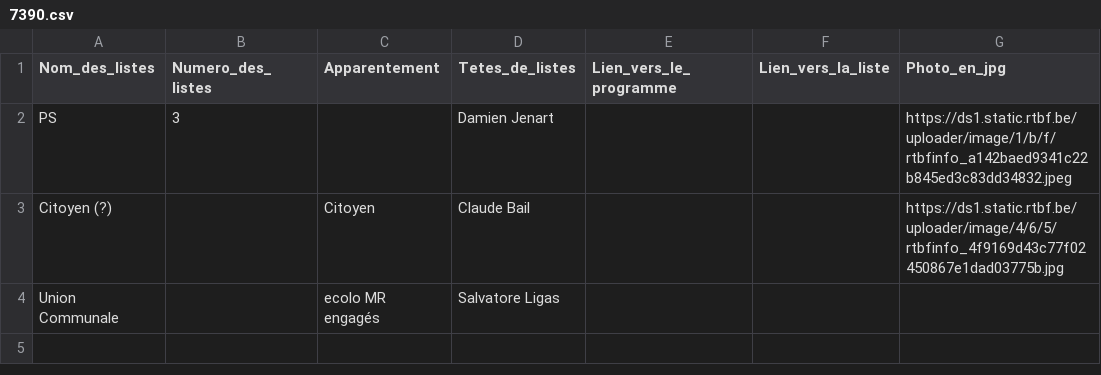
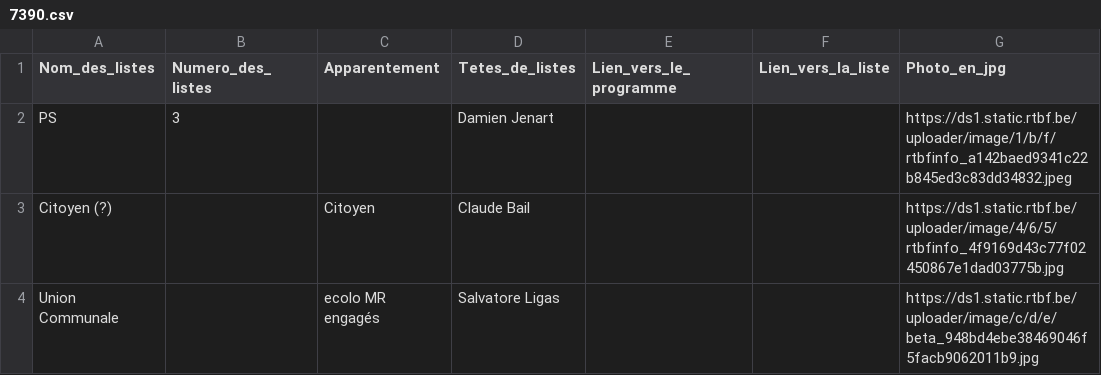
Before and after one commit to amcaw/electionslists, a CSV file: 7390.csv, drawn as a sheet.

Commit message:
Upload CSV file

```diff
--- a/7390.csv
+++ b/7390.csv
@@ -3,2 +3,2 @@ PS,3,,Damien Jenart,,,https://ds1.static.rtbf.be/uploader/image/1/b/f/rtbfinfo_a
 Citoyen (?),,Citoyen,Claude Bail,,,https://ds1.static.rtbf.be/uploader/image/4/6/5/rtbfinfo_4f9169d43c77f02450867e1dad03775b.jpg
-Union Communale,,ecolo  MR  engagés,Salvatore Ligas,,,
+Union Communale,,ecolo  MR  engagés,Salvatore Ligas,,,https://ds1.static.rtbf.be/uploader/image/c/d/e/beta_948bd4ebe38469046f5facb9062011b9.jpg
```
